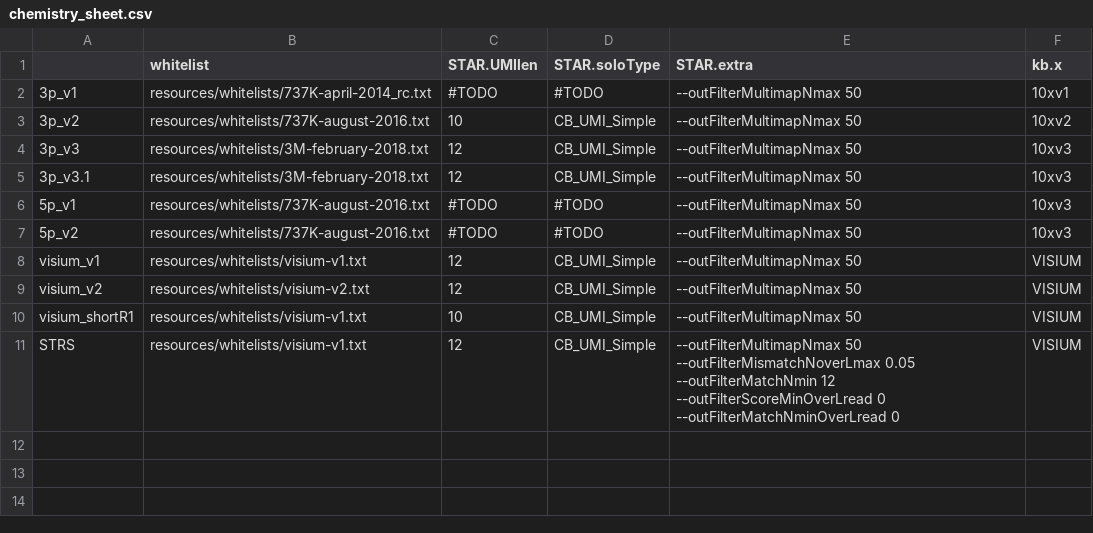
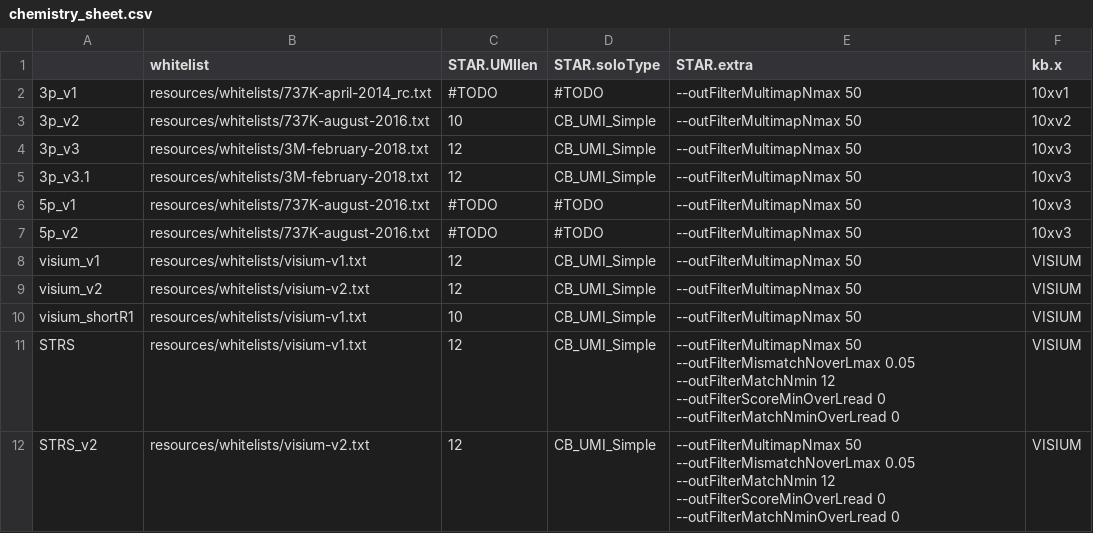
Before and after one commit to mckellardw/txg_snake, a CSV file: resources/chemistry_sheet.csv, drawn as a sheet; the diff names each change by its address in the sheet, - before the commit and + after, or states it on an @@ line.

```diff
--- a/resources/chemistry_sheet.csv
+++ b/resources/chemistry_sheet.csv
+row 12: STRS_v2 | resources/whitelists/visium-v2.txt | 12 | CB_UMI_Simple | --outFilterMultimapNmax 50 --outFilterMismatchNoverLmax 0.05 --outFilterMatchNmin 12 --outFilterScoreMinOverLread 0 --outFilterMatchNminOverLread 0 | VISIUM
```
Also changed, not shown: 3 other files.
